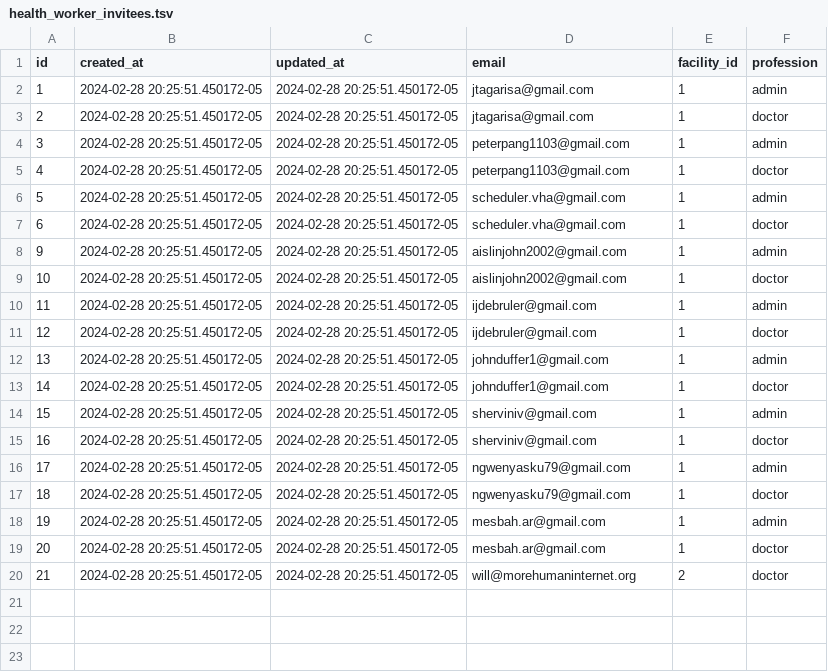
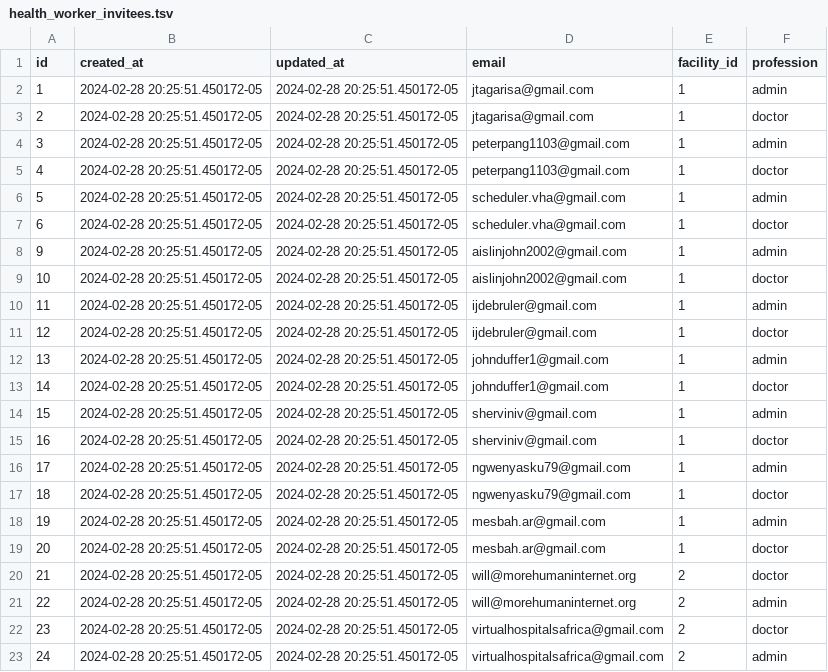
Before and after one commit to txandmj/virtual-hospitals-africa, a TSV file: db/seeds/health_worker_invitees.tsv, drawn as a sheet.

Commit message:
add vhaVirtualHospitalStaff

```diff
--- a/db/seeds/health_worker_invitees.tsv
+++ b/db/seeds/health_worker_invitees.tsv
@@ -20 +20,4 @@ id	created_at	updated_at	email	facility_id	profession
 21	2024-02-28 20:25:51.450172-05	2024-02-28 20:25:51.450172-05	will@morehumaninternet.org	2	doctor
+22	2024-02-28 20:25:51.450172-05	2024-02-28 20:25:51.450172-05	will@morehumaninternet.org	2	admin
+23	2024-02-28 20:25:51.450172-05	2024-02-28 20:25:51.450172-05	virtualhospitalsafrica@gmail.com	2	doctor
+24	2024-02-28 20:25:51.450172-05	2024-02-28 20:25:51.450172-05	virtualhospitalsafrica@gmail.com	2	admin
```
Also changed, not shown: 1 other file.
